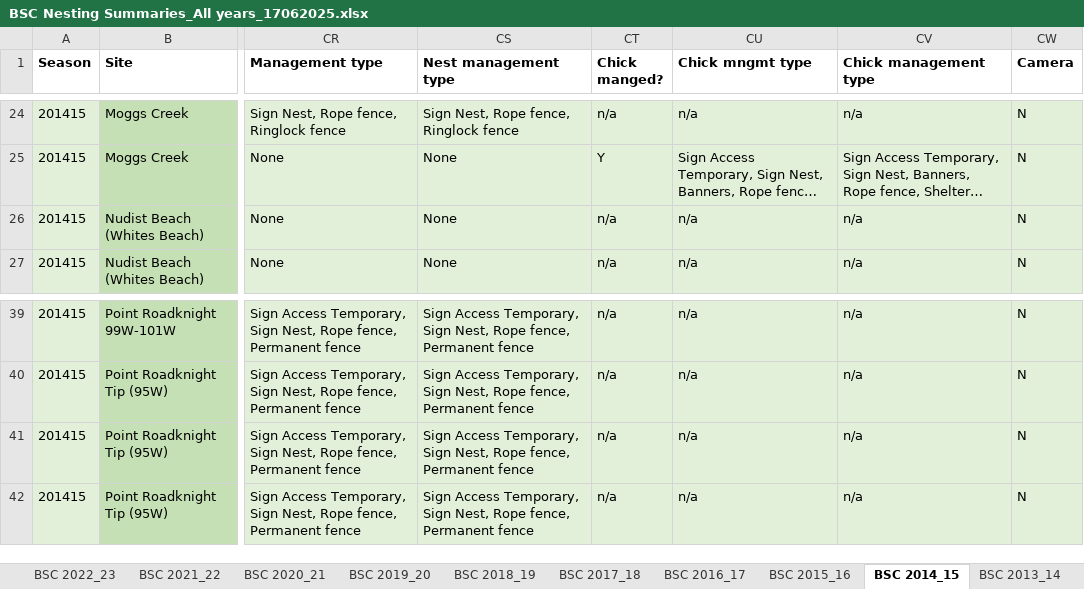
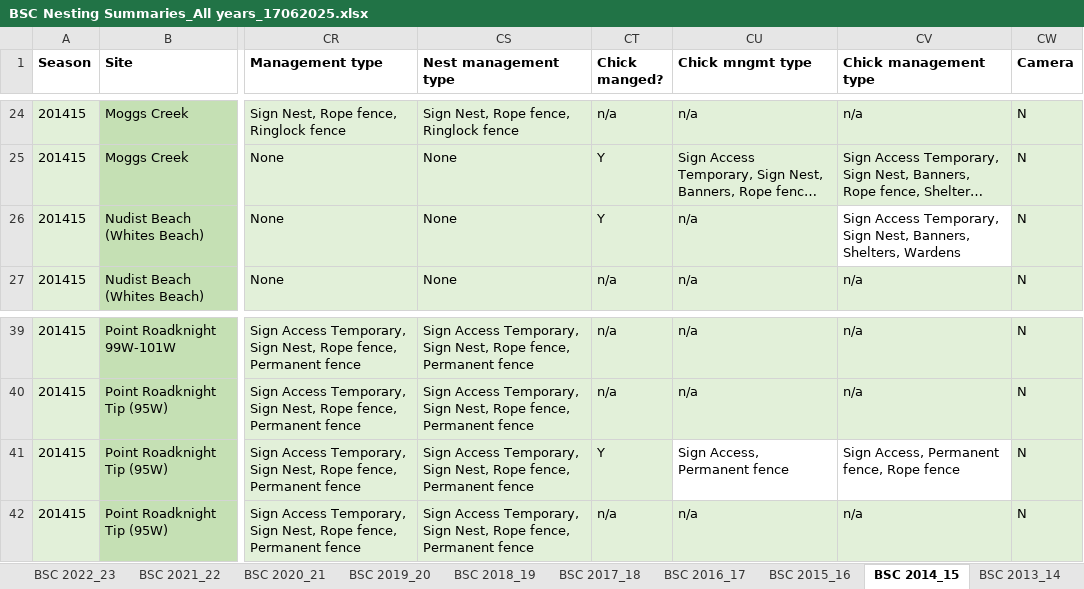
Before and after one commit to leberhartphillips/hooded_plover_demography, an Excel workbook: data/BSC Nesting Summaries_All years_17062025.xlsx, sheet BSC 2014_15, drawn as a sheet; only a part is shown, gaps mark what is left out; long unchanged cells end in …; values as stored, in another font and other column widths than the file's, no borders; table styles not drawn; the diff names each change by its address in the sheet, - before the commit and + after, or states it on an @@ line.

```diff
--- a/data/BSC Nesting Summaries_All years_17062025.xlsx (sheet BSC 2014_15)
+++ b/data/BSC Nesting Summaries_All years_17062025.xlsx (sheet BSC 2014_15)
-CT26 (Chick manged?): n/a
+CT26 (Chick manged?): Y
-CV26 (Chick management type): n/a
+CV26 (Chick management type): Sign Access Temporary, Sign Nest, Banners, Shelters, Wardens
-CV26 fill: #E2F0D9
+CV26 fill: none
-CT41 (Chick manged?): n/a
+CT41 (Chick manged?): Y
-CU41 (Chick mngmt type): n/a
+CU41 (Chick mngmt type): Sign Access, Permanent fence
-CU41:CV41 fill: #E2F0D9
+CU41:CV41 fill: none
-CV41 (Chick management type): n/a
+CV41 (Chick management type): Sign Access, Permanent fence, Rope fence
```
Also changed, not shown: data/Bass Coast_nesting summaries.xlsx, data/FP Nesting summary_All years_30062025.xlsx, 22 other files.
